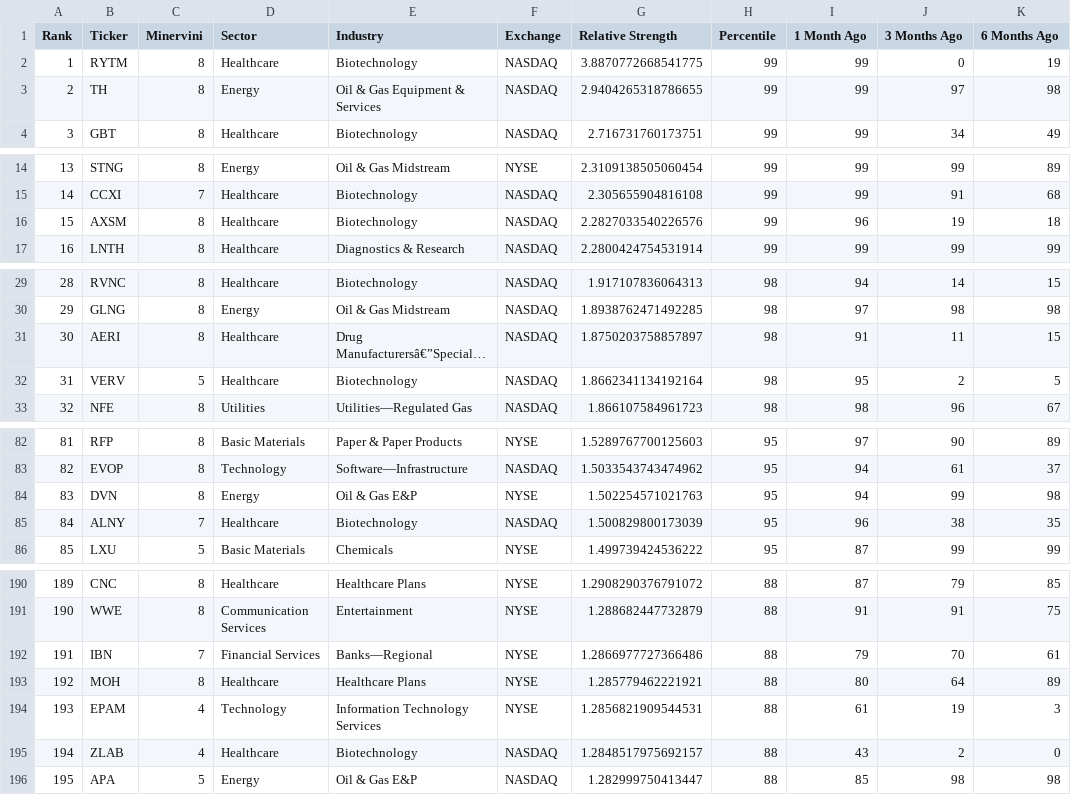
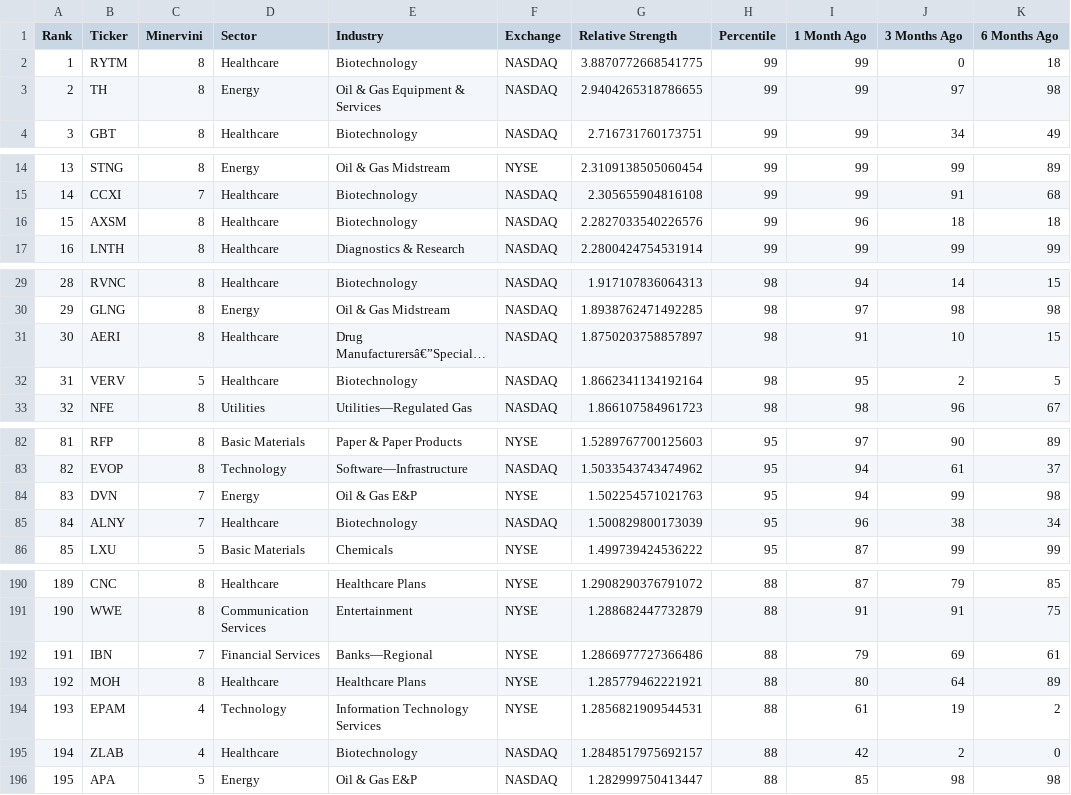
Before and after one commit to krajeshj/RS-python-scripts, a CSV file: RS-Daily-Log/output/rs_stocks.csv, drawn as a sheet; only a part is shown, gaps mark what is left out; long unchanged cells end in …; the diff covers the shown part only; the diff names each change by its address in the sheet, - before the commit and + after, or states it on an @@ line.

```diff
--- a/RS-Daily-Log/output/rs_stocks.csv
+++ b/RS-Daily-Log/output/rs_stocks.csv
-K2 (6 Months Ago): 19
+K2 (6 Months Ago): 18
-J16 (3 Months Ago): 19
+J16 (3 Months Ago): 18
-J31 (3 Months Ago): 11
+J31 (3 Months Ago): 10
-C84 (Minervini): 8
+C84 (Minervini): 7
-K85 (6 Months Ago): 35
+K85 (6 Months Ago): 34
-J192 (3 Months Ago): 70
+J192 (3 Months Ago): 69
-K194 (6 Months Ago): 3
+K194 (6 Months Ago): 2
-I195 (1 Month Ago): 43
+I195 (1 Month Ago): 42
```
Also changed, not shown: 5 edited cells elsewhere in this file, RS-Daily-Log/output/rs_industries.csv, RS-Daily-Log/output/rs_stocks_minervini.csv, 4 other files.
